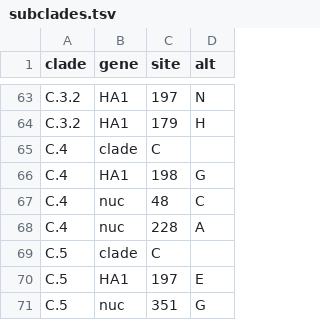
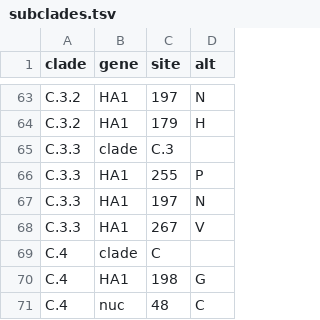
Before and after one commit to NW-PaGe/seasonal-flu, a TSV file: config/vic/ha/subclades.tsv, drawn as a sheet; only a part is shown, gaps mark what is left out; the shorter side is filled out with more unchanged rows; the diff names each change by its address in the sheet, - before the commit and + after, or states it on an @@ line.

Commit message:
make changes to prepare_data_from_xlsx.smk

```diff
--- a/config/vic/ha/subclades.tsv
+++ b/config/vic/ha/subclades.tsv
+row 65: C.3.3 | clade | C.3
+row 66: C.3.3 | HA1 | 255 | P
+row 67: C.3.3 | HA1 | 197 | N
+row 68: C.3.3 | HA1 | 267 | V
```
Also changed, not shown: config/h1n1pdm/na/subclades.tsv, 1 other file.
